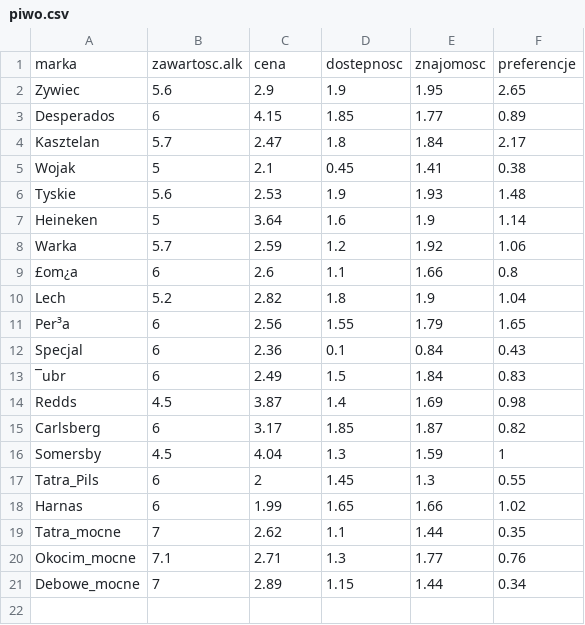
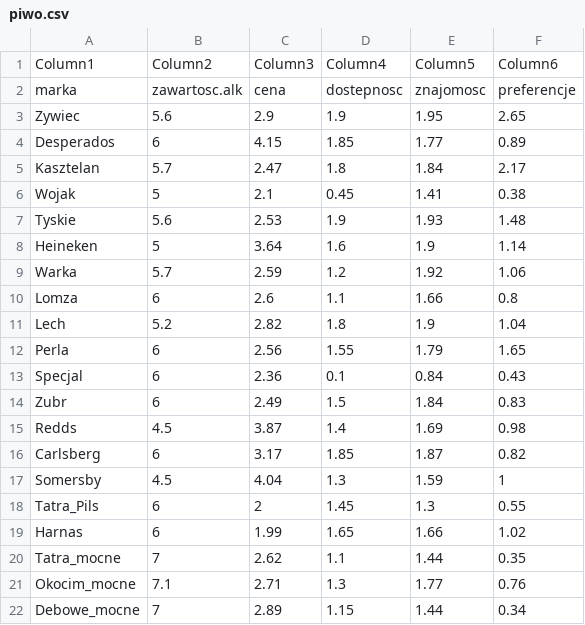
Before and after one commit to Behemkot/R_app, a CSV file: data/piwo.csv, drawn as a sheet; addresses are those after the commit; the diff names each change by its address in the sheet, - before the commit and + after, or states it on an @@ line.

Commit message:
New data

```diff
--- a/data/piwo.csv
+++ b/data/piwo.csv
+row 1: Column1 | Column2 | Column3 | Column4 | Column5 | Column6
-A10: £om¿a
+A10: Lomza
-A12: Per³a
+A12: Perla
-A14: ¯ubr
+A14: Zubr
```
